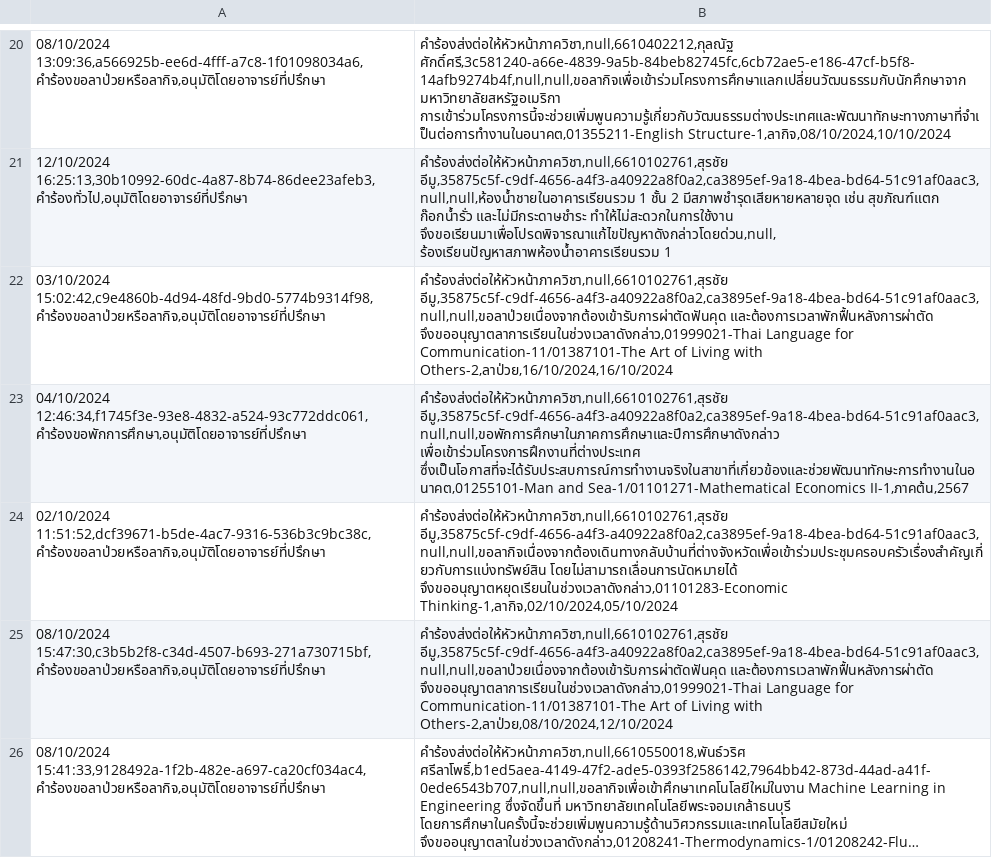
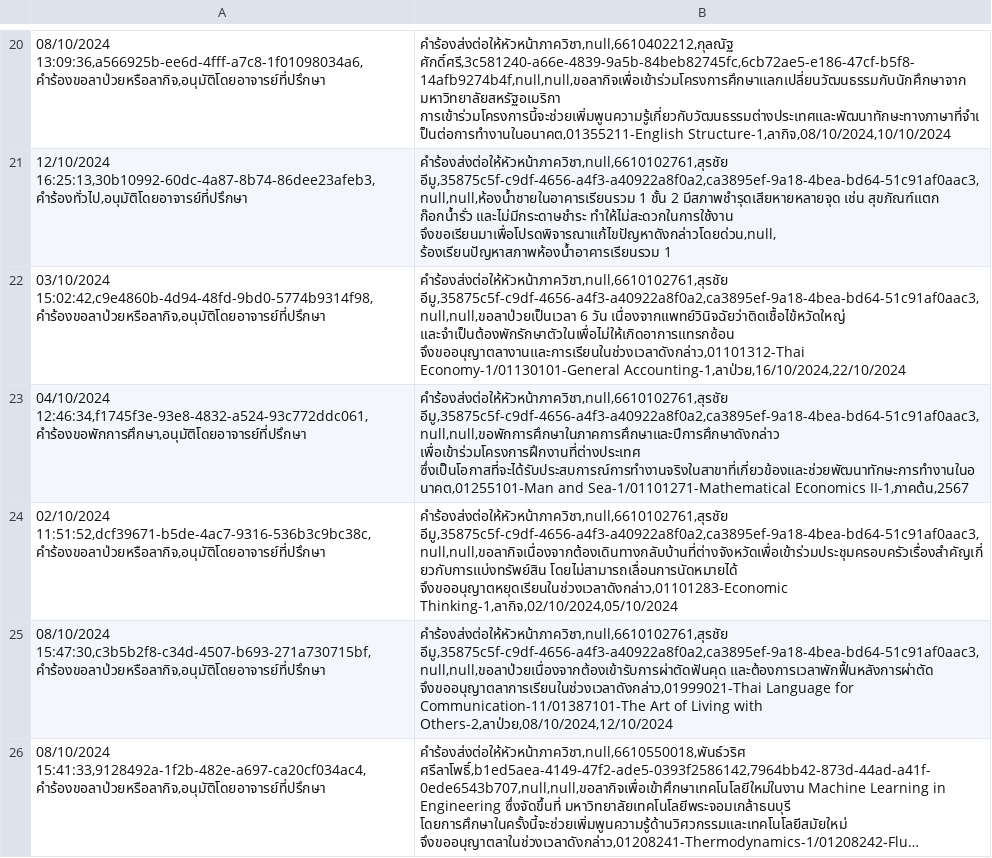
Before and after one commit to thg1rb/my-appeal, a CSV file: data/appeal-list.csv, drawn as a sheet; only a part is shown, gaps mark what is left out; long unchanged cells end in ….

Commit message:
fix: econ appeal

```diff
--- a/data/appeal-list.csv
+++ b/data/appeal-list.csv
@@ -21,3 +21,3 @@
 12/10/2024 16:25:13,30b10992-60dc-4a87-8b74-86dee23afeb3,คำร้องทั่วไป,อนุมัติโดยอาจารย์ที่ปรึกษา | คำร้องส่งต่อให้หัวหน้าภาควิชา,null,6610102761,สุรชัย อีมู,35875c5f-c9df-4656-a4f3-a40922a8f0a2,ca3895ef-9a18-4bea-bd64-51c91af0aac3,null,null,ห้องน้ำชายในอาคารเรียนรวม 1 ชั้น 2 มีสภาพชำรุดเสียหายหลายจุด เช่น สุขภัณฑ์แตก ก๊อกน้ำรั่ว และไม่มีกระดาษชำระ ทำให้ไม่สะดวกในการใช้งาน จึงขอเรียนมาเพื่อโปรดพิจารณาแก้ไขปัญหาดังกล่าวโดยด่วน,null,ร้องเรียนปัญหาสภาพห้องน้ำอาคารเรียนรวม 1
-03/10/2024 15:02:42,c9e4860b-4d94-48fd-9bd0-5774b9314f98,คำร้องขอลาป่วยหรือลากิจ,อนุมัติโดยอาจารย์ที่ปรึกษา | คำร้องส่งต่อให้หัวหน้าภาควิชา,null,6610102761,สุรชัย อีมู,35875c5f-c9df-4656-a4f3-a40922a8f0a2,ca3895ef-9a18-4bea-bd64-51c91af0aac3,null,null,ขอลาป่วยเนื่องจากต้องเข้ารับการผ่าตัดฟันคุด และต้องการเวลาพักฟื้นหลังการผ่าตัด จึงขออนุญาตลาการเรียนในช่วงเวลาดังกล่าว,01999021-Thai Language for Communication-11/01387101-The Art of Living with Others-2,ลาป่วย,16/10/2024,16/10/2024
+03/10/2024 15:02:42,c9e4860b-4d94-48fd-9bd0-5774b9314f98,คำร้องขอลาป่วยหรือลากิจ,อนุมัติโดยอาจารย์ที่ปรึกษา | คำร้องส่งต่อให้หัวหน้าภาควิชา,null,6610102761,สุรชัย อีมู,35875c5f-c9df-4656-a4f3-a40922a8f0a2,ca3895ef-9a18-4bea-bd64-51c91af0aac3,null,null,ขอลาป่วยเป็นเวลา 6 วัน เนื่องจากแพทย์วินิจฉัยว่าติดเชื้อไข้หวัดใหญ่ และจำเป็นต้องพักรักษาตัวในเพื่อไม่ให้เกิดอาการแทรกซ้อน จึงขออนุญาตลางานและการเรียนในช่วงเวลาดังกล่าว,01101312-Thai Economy-1/01130101-General Accounting-1,ลาป่วย,16/10/2024,22/10/2024
 04/10/2024 12:46:34,f1745f3e-93e8-4832-a524-93c772ddc061,คำร้องขอพักการศึกษา,อนุมัติโดยอาจารย์ที่ปรึกษา | คำร้องส่งต่อให้หัวหน้าภาควิชา,null,6610102761,สุรชัย อีมู,35875c5f-c9df-4656-a4f3-a40922a8f0a2,ca3895ef-9a18-4bea-bd64-51c91af0aac3,null,null,ขอพักการศึกษาในภาคการศึกษาและปีการศึกษาดังกล่าว เพื่อเข้าร่วมโครงการฝึกงานที่ต่างประเทศ ซึ่งเป็นโอกาสที่จะได้รับประสบการณ์การทำงานจริงในสาขาที่เกี่ยวข้องและช่วยพัฒนาทักษะการทำงานในอนาคต,01255101-Man and Sea-1/01101271-Mathematical Economics II-1,ภาคต้น,2567
```
